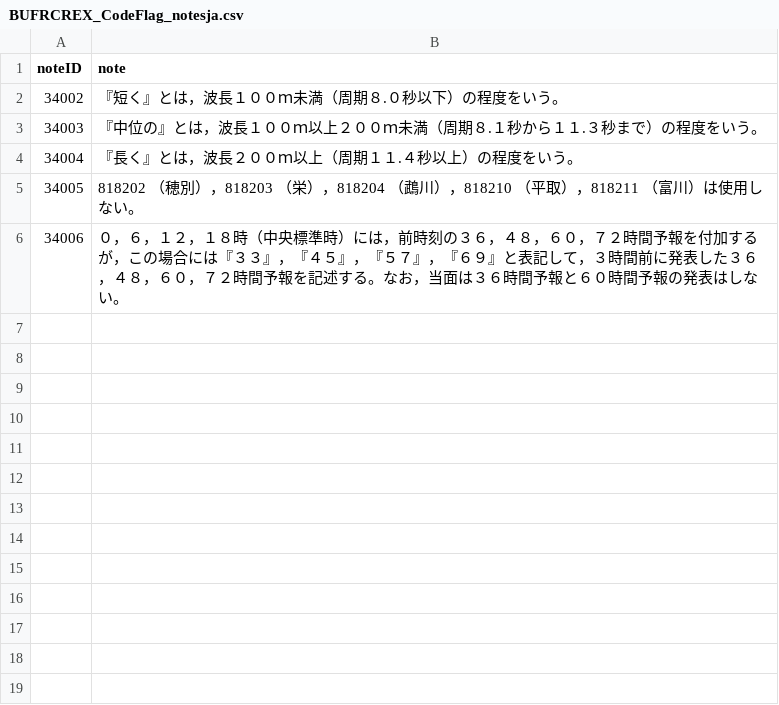
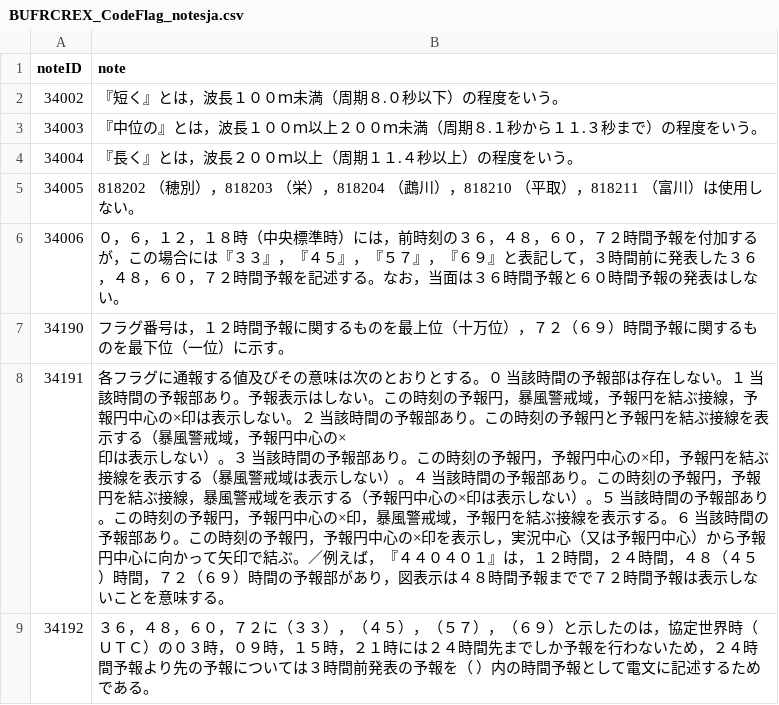
Before and after one commit to etoyoda/wmocodetables, a CSV file: ja/BUFRCREX_CodeFlag_notesja.csv, drawn as a sheet.

Commit message:
Update BUFRCREX_CodeFlag_notesja.csv

```diff
--- a/ja/BUFRCREX_CodeFlag_notesja.csv
+++ b/ja/BUFRCREX_CodeFlag_notesja.csv
@@ -6 +6,5 @@ noteID,note
 34006,"０，６，１２，１８時（中央標準時）には，前時刻の３６，４８，６０，７２時間予報を付加するが，この場合には『３３』，『４５』，『５７』，『６９』と表記して，３時間前に発表した３６，４８，６０，７２時間予報を記述する。なお，当面は３６時間予報と６０時間予報の発表はしない。"
+34190,"フラグ番号は，１２時間予報に関するものを最上位（十万位），７２（６９）時間予報に関するものを最下位（一位）に示す。"
+34191,"各フラグに通報する値及びその意味は次のとおりとする。０　当該時間の予報部は存在しない。１　当該時間の予報部あり。予報表示はしない。この時刻の予報円，暴風警戒域，予報円を結ぶ接線，予報円中心の×印は表示しない。２　当該時間の予報部あり。この時刻の予報円と予報円を結ぶ接線を表示する（暴風警戒域，予報円中心の×
+印は表示しない）。３　当該時間の予報部あり。この時刻の予報円，予報円中心の×印，予報円を結ぶ接線を表示する（暴風警戒域は表示しない）。４　当該時間の予報部あり。この時刻の予報円，予報円を結ぶ接線，暴風警戒域を表示する（予報円中心の×印は表示しない）。５　当該時間の予報部あり。この時刻の予報円，予報円中心の×印，暴風警戒域，予報円を結ぶ接線を表示する。６　当該時間の予報部あり。この時刻の予報円，予報円中心の×印を表示し，実況中心（又は予報円中心）から予報円中心に向かって矢印で結ぶ。／例えば，『４４０４０１』は，１２時間，２４時間，４８（４５）時間，７２（６９）時間の予報部があり，図表示は４８時間予報までで７２時間予報は表示しないことを意味する。"
+34192,"３６，４８，６０，７２に（３３），（４５），（５７），（６９）と示したのは，協定世界時（ＵＴＣ）の０３時，０９時，１５時，２１時には２４時間先までしか予報を行わないため，２４時間予報より先の予報については３時間前発表の予報を（　）内の時間予報として電文に記述するためである。"
```
